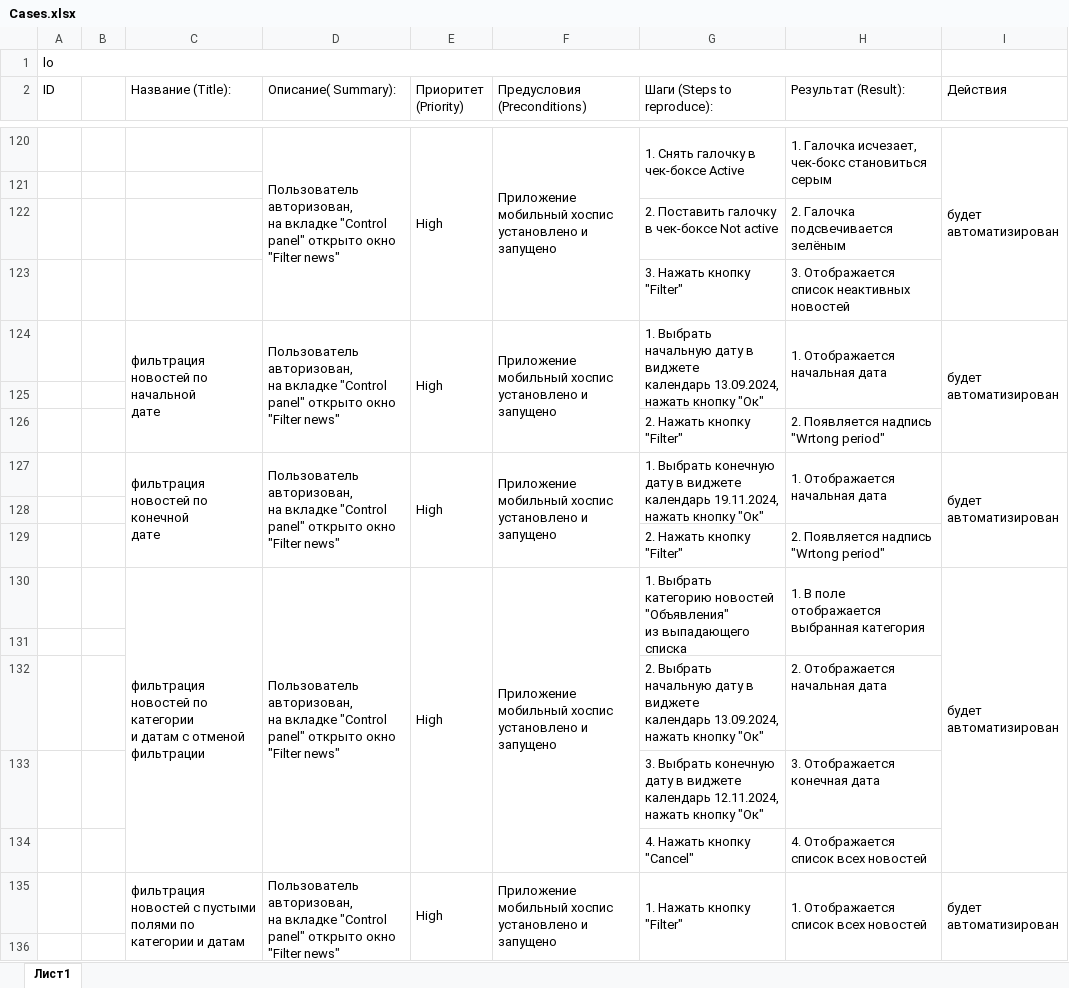
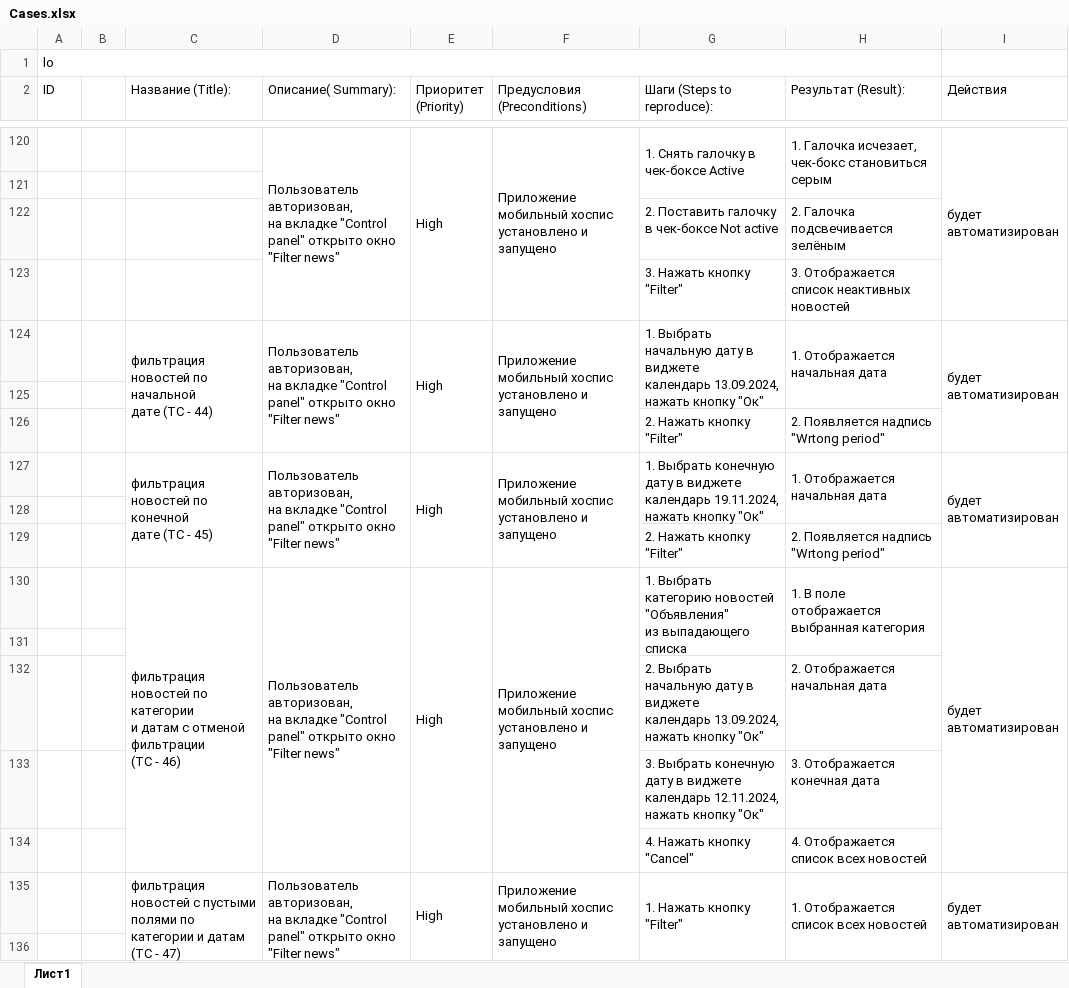
Before and after one commit to Veyderian/Mobile-hospice, an Excel workbook: Cases.xlsx, sheet Лист1, drawn as a sheet; only a part is shown, gaps mark what is left out; values as stored, in another font and other column widths than the file's, no cell formats; ↵ is a line break in a cell; the diff covers the shown part only; the diff names each change by its address in the sheet, - before the commit and + after, or states it on an @@ line.

```diff
--- a/Cases.xlsx (sheet Лист1)
+++ b/Cases.xlsx (sheet Лист1)
-C124 (Название (Title):): фильтрация новостей по начальной ↵ дате
+C124 (Название (Title):): фильтрация новостей по начальной ↵ дате (ТС - 44)
-C127 (Название (Title):): фильтрация новостей по конечной ↵ дате
+C127 (Название (Title):): фильтрация новостей по конечной ↵ дате (ТС - 45)
-C130 (Название (Title):): …отменой фильтрации
+C130 (Название (Title):): …отменой фильтрации ↵ (ТС - 46)
-C135 (Название (Title):): …и датам
+C135 (Название (Title):): …и датам ↵ (ТС - 47)
```
Also changed, not shown: 3 added rows, 3 removed rows, 7 moved rows, 105 edited cells and merged cells elsewhere in this sheet, cell formats, Check.xlsx, 21 other files.
